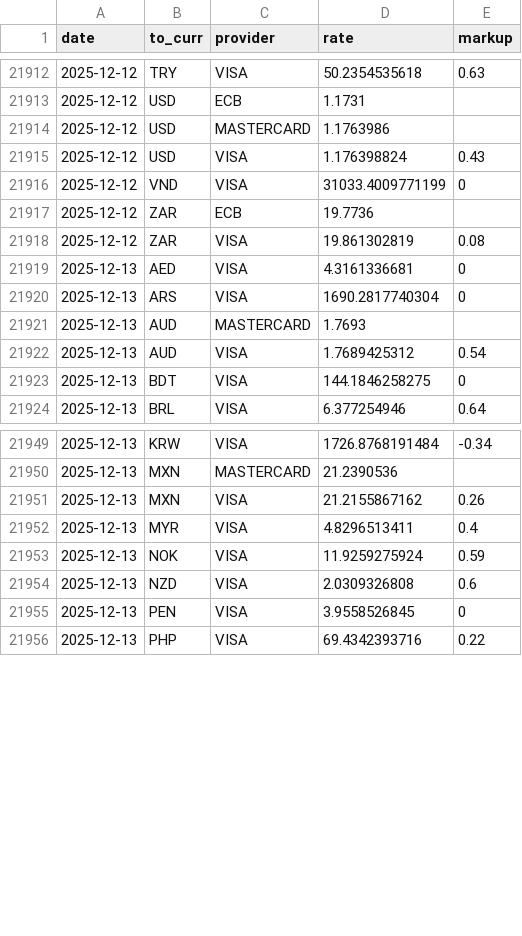
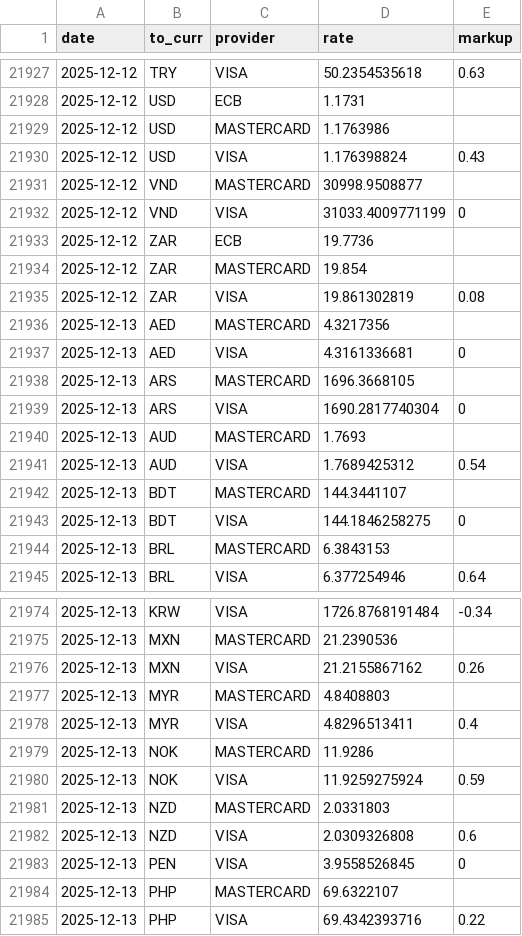
Before and after one commit to avishj/ForexRadar, a CSV file: db/EUR/2025.csv, drawn as a sheet; only a part is shown, gaps mark what is left out; the diff covers the shown part only; the diff names each change by its address in the sheet, - before the commit and + after, or states it on an @@ line.

```diff
--- a/db/EUR/2025.csv
+++ b/db/EUR/2025.csv
+row 21931: 2025-12-12 | VND | MASTERCARD | 30998.9508877
+row 21934: 2025-12-12 | ZAR | MASTERCARD | 19.854
+row 21936: 2025-12-13 | AED | MASTERCARD | 4.3217356
+row 21938: 2025-12-13 | ARS | MASTERCARD | 1696.3668105
+row 21942: 2025-12-13 | BDT | MASTERCARD | 144.3441107
+row 21944: 2025-12-13 | BRL | MASTERCARD | 6.3843153
+row 21977: 2025-12-13 | MYR | MASTERCARD | 4.8408803
+row 21979: 2025-12-13 | NOK | MASTERCARD | 11.9286
+row 21981: 2025-12-13 | NZD | MASTERCARD | 2.0331803
+row 21984: 2025-12-13 | PHP | MASTERCARD | 69.6322107
```
Also changed, not shown: 25 added rows elsewhere in this file, db/GBP/2025.csv, db/INR/2025.csv, 28 other files.
